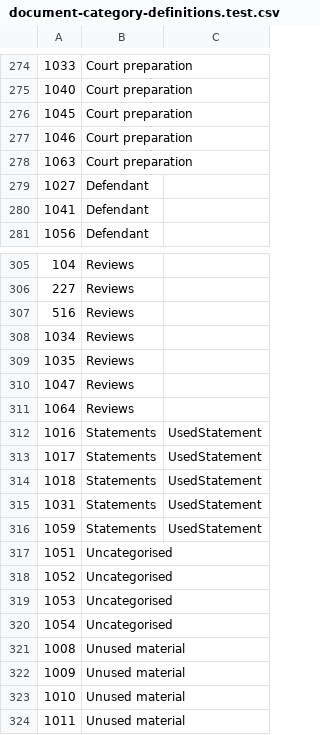
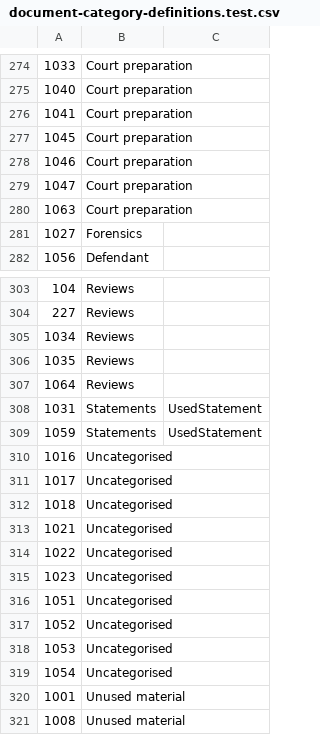
Before and after one commit to CPS-Innovation/Polaris, a CSV file: polaris-ui/src/app/features/cases/hooks/use-case-details-state/document-category-definitions.test.csv, drawn as a sheet; only a part is shown, gaps mark what is left out; the shorter side is filled out with more unchanged rows; the diff covers the shown part only.

```diff
--- a/polaris-ui/src/app/features/cases/hooks/use-case-details-state/document-category-definitions.test.csv
+++ b/polaris-ui/src/app/features/cases/hooks/use-case-details-state/document-category-definitions.test.csv
@@ -275,7 +275,8 @@
 1040,Court preparation
+1041,Court preparation
 1045,Court preparation
 1046,Court preparation
+1047,Court preparation
 1063,Court preparation
-1027,Defendant
-1041,Defendant
+1027,Forensics
 1056,Defendant
@@ -306,12 +304,13 @@
 227,Reviews
-516,Reviews
 1034,Reviews
 1035,Reviews
-1047,Reviews
 1064,Reviews
-1016,Statements,UsedStatement
-1017,Statements,UsedStatement
-1018,Statements,UsedStatement
 1031,Statements,UsedStatement
 1059,Statements,UsedStatement
+1016,Uncategorised
+1017,Uncategorised
+1018,Uncategorised
+1021,Uncategorised
+1022,Uncategorised
+1023,Uncategorised
 1051,Uncategorised
@@ -320,2 +319,3 @@
 1054,Uncategorised
+1001,Unused material
 1008,Unused material
```
Also changed, not shown: 1 added row and 4 removed rows elsewhere in this file.
